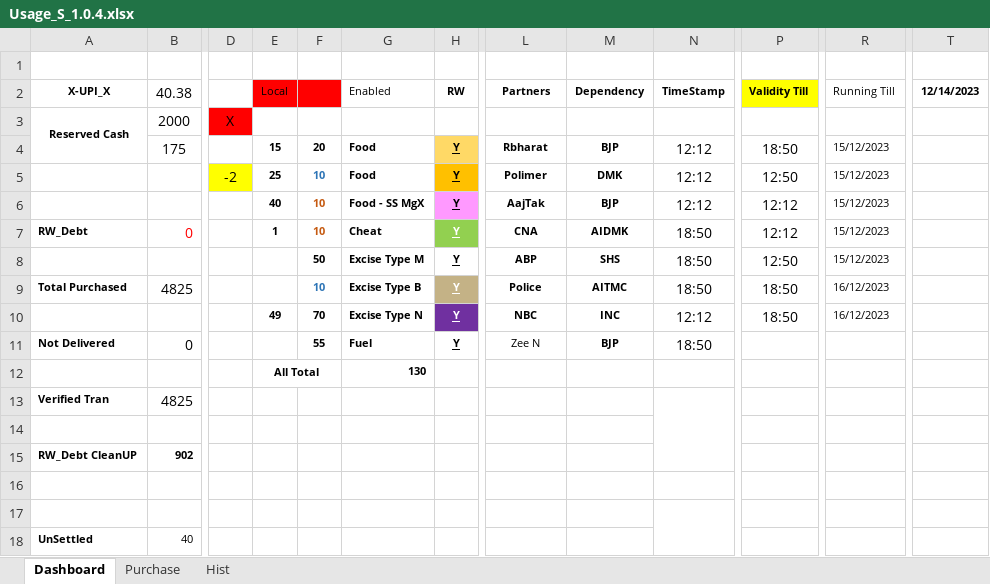
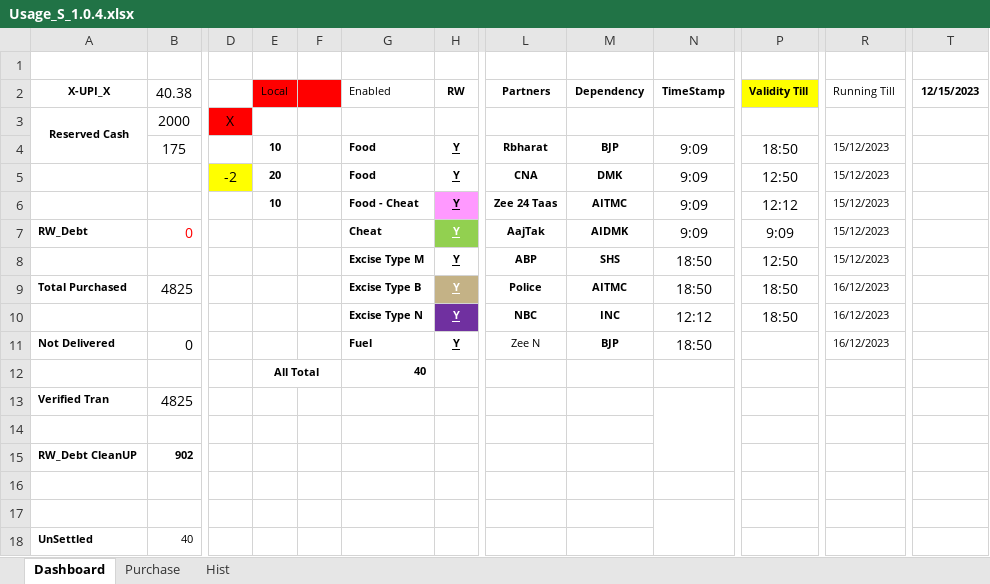
Before and after one commit to sawanCoder11/System_Work_RW, an Excel workbook: Usage_S_1.0.4.xlsx, sheet Dashboard, drawn as a sheet; only a part is shown, gaps mark what is left out; values as stored, in another font and other column widths than the file's, no borders; the diff names each change by its address in the sheet, - before the commit and + after, or states it on an @@ line.

Commit message:
Morning Update - RW Updates
Rw- Kolkata ,
Halted due to Act of  Violation From
Puthiyathalaimurai TV , AajTak & TCS

No RW Business Rights to above Institution & their Employees

```diff
--- a/Usage_S_1.0.4.xlsx (sheet Dashboard)
+++ b/Usage_S_1.0.4.xlsx (sheet Dashboard)
-T2: 12/14/2023
+T2: 12/15/2023
-E4 (Local): 15
+E4 (Local): 10
-F4: 20
+F4: (empty)
-H4 fill: #FFD966
+H4 fill: none
-N4:N6 (TimeStamp): 12:12
+N4:N6 (TimeStamp): 9:09
-E5 (Local): 25
+E5 (Local): 20
-F5:F7: 10
+F5:F7: (empty)
-H5 fill: #FFC000
+H5 fill: none
-L5 (Partners): Polimer
+L5 (Partners): CNA
-E6 (Local): 40
+E6 (Local): 10
-G6 (Enabled): Food - SS MgX
+G6 (Enabled): Food - Cheat
-L6 (Partners): AajTak
+L6 (Partners): Zee 24 Taas
-M6 (Dependency): BJP
+M6 (Dependency): AITMC
-E7 (Local): 1
+E7 (Local): (empty)
-L7 (Partners): CNA
+L7 (Partners): AajTak
-N7 (TimeStamp): 18:50
+N7 (TimeStamp): 9:09
-P7 (Validity Till): 12:12
+P7 (Validity Till): 9:09
-F8: 50
+F8: (empty)
-F9: 10
+F9: (empty)
-E10 (Local): 49
+E10 (Local): (empty)
-F10: 70
+F10: (empty)
-F11: 55
+F11: (empty)
-R11 (Running Till): (empty)
+R11 (Running Till): 16/12/2023
-G12 (Enabled): 130
+G12 (Enabled): 40
```
Also changed, not shown: sheet Purchase, sheet Hist.
